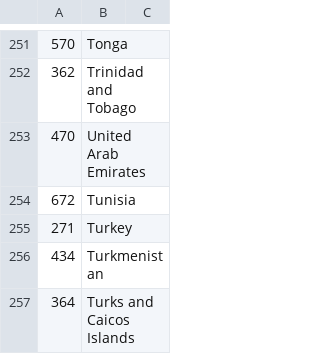
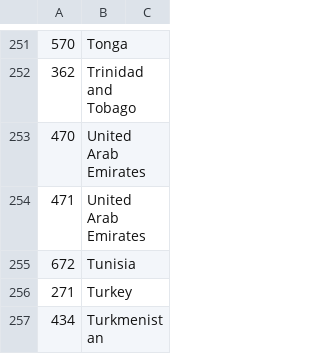
Before and after one commit to caronoff/beacondecode_aws, a CSV file: countries.csv, drawn as a sheet; only a part is shown, gaps mark what is left out; the shorter side is filled out with more unchanged rows; the diff names each change by its address in the sheet, - before the commit and + after, or states it on an @@ line.

Commit message:
routine

```diff
--- a/countries.csv
+++ b/countries.csv
+row 254: 471 | United Arab Emirates
```
